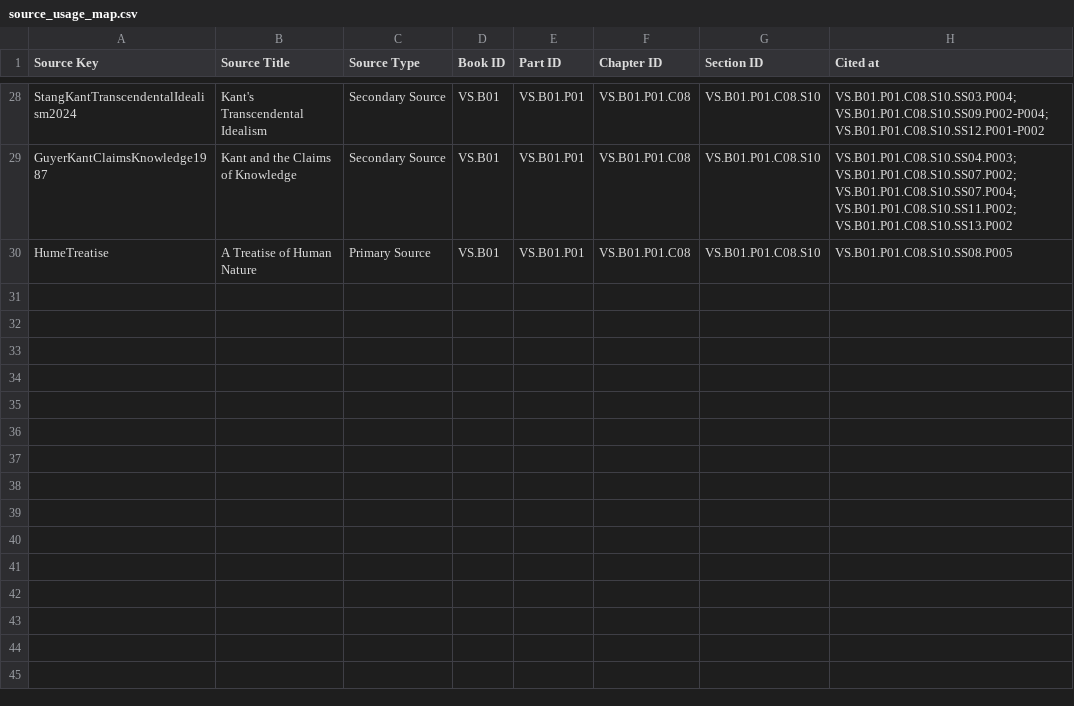
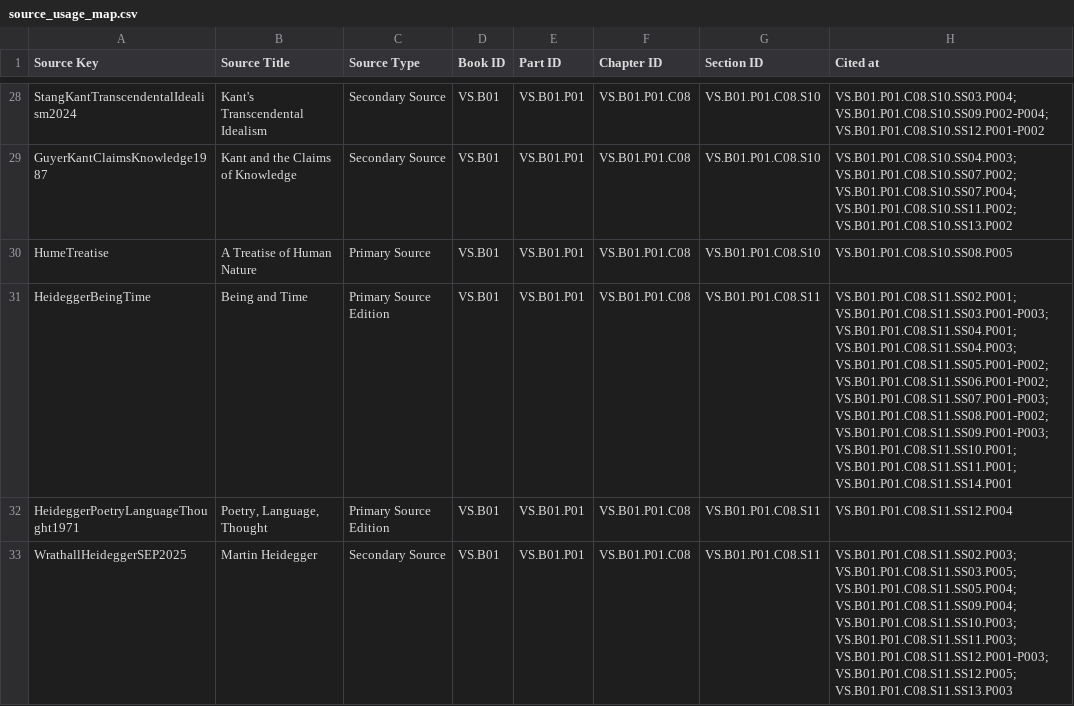
Before and after one commit to VIABILITY-FRAMEWORK/THE_PHILOSOPY_OF_VIABILITY_LIBRARY_PROJECT, a CSV file: VS.B01_ONTOLOGY_OF_VIABILITY/3_BACKMATTER/03_bibliography/source_usage_map.csv, drawn as a sheet; only a part is shown, gaps mark what is left out.

Commit message:
feat(VS.B01.P01.C08.S11): add Heidegger comparative examination and assets

```diff
--- a/VS.B01_ONTOLOGY_OF_VIABILITY/3_BACKMATTER/03_bibliography/source_usage_map.csv
+++ b/VS.B01_ONTOLOGY_OF_VIABILITY/3_BACKMATTER/03_bibliography/source_usage_map.csv
@@ -30 +30,4 @@ GuyerKantClaimsKnowledge1987,"Kant and the Claims of Knowledge",Secondary Source
 HumeTreatise,"A Treatise of Human Nature",Primary Source,VS.B01,VS.B01.P01,VS.B01.P01.C08,VS.B01.P01.C08.S10,"VS.B01.P01.C08.S10.SS08.P005"
+HeideggerBeingTime,"Being and Time",Primary Source Edition,VS.B01,VS.B01.P01,VS.B01.P01.C08,VS.B01.P01.C08.S11,"VS.B01.P01.C08.S11.SS02.P001; VS.B01.P01.C08.S11.SS03.P001-P003; VS.B01.P01.C08.S11.SS04.P001; VS.B01.P01.C08.S11.SS04.P003; VS.B01.P01.C08.S11.SS05.P001-P002; VS.B01.P01.C08.S11.SS06.P001-P002; VS.B01.P01.C08.S11.SS07.P001-P003; VS.B01.P01.C08.S11.SS08.P001-P002; VS.B01.P01.C08.S11.SS09.P001-P003; VS.B01.P01.C08.S11.SS10.P001; VS.B01.P01.C08.S11.SS11.P001; VS.B01.P01.C08.S11.SS14.P001"
+HeideggerPoetryLanguageThought1971,"Poetry, Language, Thought",Primary Source Edition,VS.B01,VS.B01.P01,VS.B01.P01.C08,VS.B01.P01.C08.S11,"VS.B01.P01.C08.S11.SS12.P004"
+WrathallHeideggerSEP2025,"Martin Heidegger",Secondary Source,VS.B01,VS.B01.P01,VS.B01.P01.C08,VS.B01.P01.C08.S11,"VS.B01.P01.C08.S11.SS02.P003; VS.B01.P01.C08.S11.SS03.P005; VS.B01.P01.C08.S11.SS05.P004; VS.B01.P01.C08.S11.SS09.P004; VS.B01.P01.C08.S11.SS10.P003; VS.B01.P01.C08.S11.SS11.P003; VS.B01.P01.C08.S11.SS12.P001-P003; VS.B01.P01.C08.S11.SS12.P005; VS.B01.P01.C08.S11.SS13.P003"
```
Also changed, not shown: 6 other files.
